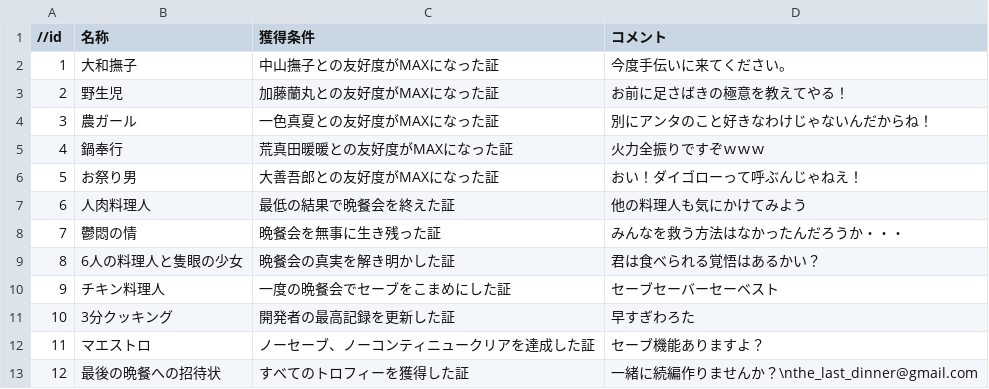
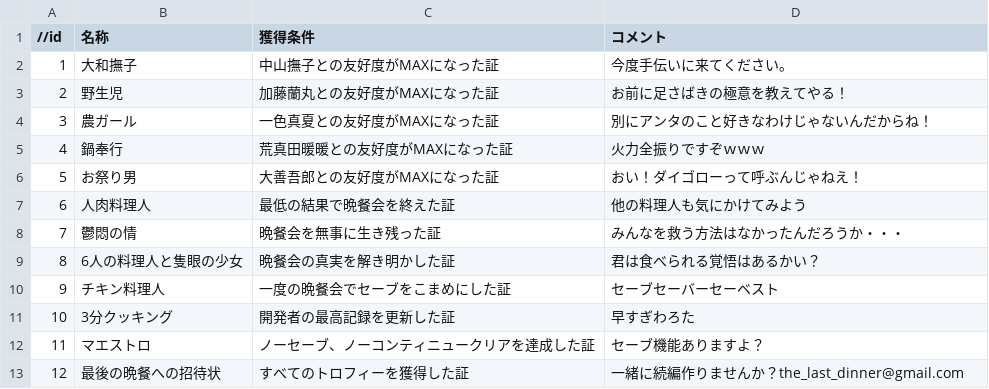
Before and after one commit to the-last-dinner/6chefs-full, a CSV file: Resources/csv/trophy.csv, drawn as a sheet.

```diff
--- a/Resources/csv/trophy.csv
+++ b/Resources/csv/trophy.csv
@@ -12,2 +12,2 @@
 11,マエストロ,ノーセーブ、ノーコンティニュークリアを達成した証,セーブ機能ありますよ？
-12,最後の晩餐への招待状,すべてのトロフィーを獲得した証,一緒に続編作りませんか？\nthe_last_dinner@gmail.com
+12,最後の晩餐への招待状,すべてのトロフィーを獲得した証,一緒に続編作りませんか？the_last_dinner@gmail.com
```
Also changed, not shown: 5 other files.
